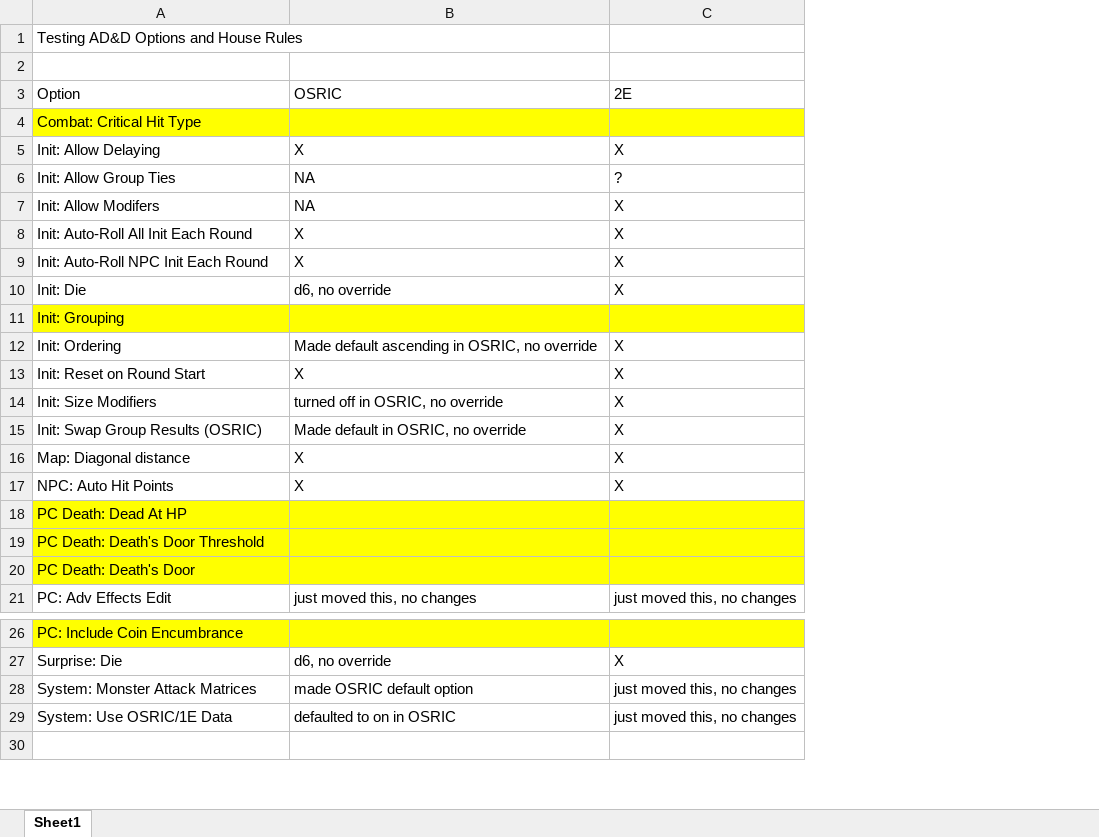
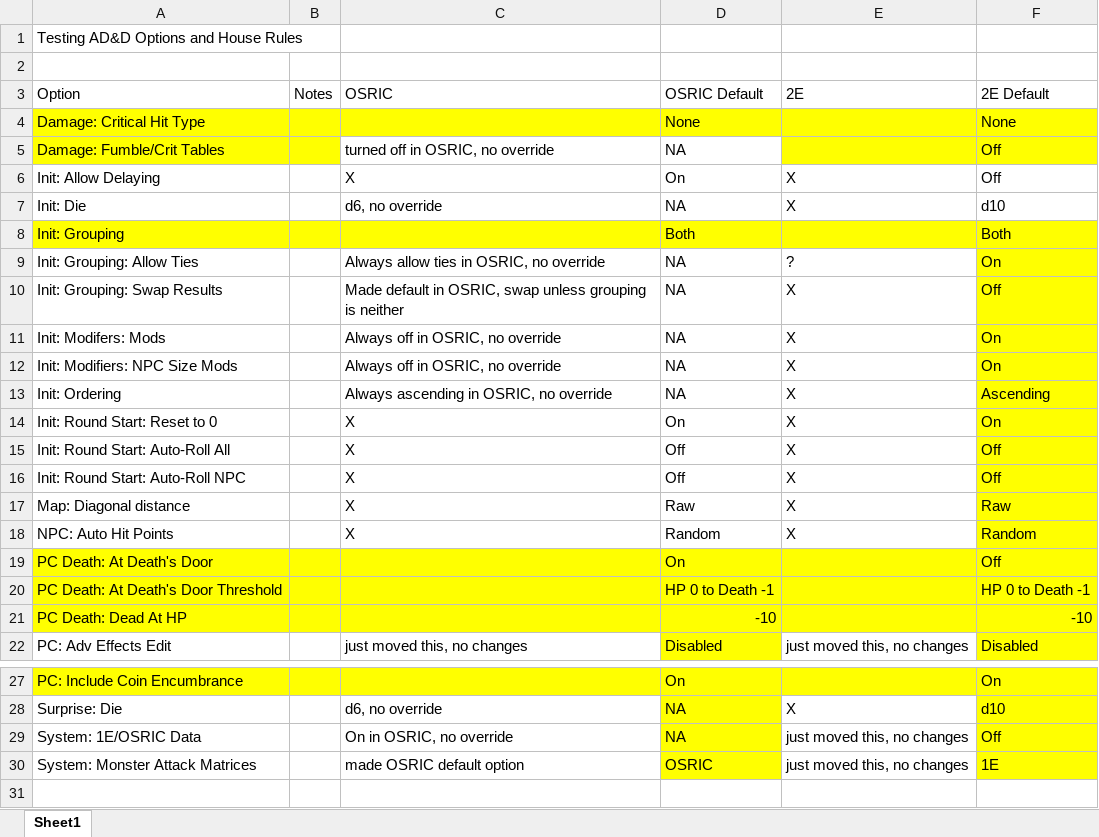
Before and after one commit to DoomswordDeathmaster/AD-D-Options-and-House-Rules, an Excel workbook: z-options.xlsx, sheet Sheet1, drawn as a sheet; only a part is shown, gaps mark what is left out; values as stored, in another font and other column widths than the file's, no borders; removed rows and columns are numbered as before the commit, all else as after; the diff covers the shown part only; the diff names each change by its address in the sheet, - before the commit and + after, or states it on an @@ line.

Commit message:
lots of refactoring to fix dm-generated initiative, a couple options changes, continue testing

```diff
--- a/z-options.xlsx (sheet Sheet1)
+++ b/z-options.xlsx (sheet Sheet1)
+column B (Notes), empty
+column D (OSRIC Default), row 4: None; rows 6-8: On | NA | Both; rows 13-14: NA | On; rows 17-18: Raw | Random; rows 21-22: -10 | Disabled; rows 27-28: On | NA; row 30: OSRIC
+column F (2E Default), row 4: None; rows 6-8: Off | d10 | Both; rows 13-14: Ascending | On; rows 17-18: Raw | Random; rows 21-22: -10 | Disabled; rows 27-28: On | d10; row 30: 1E
-A4 (Option): Combat: Critical Hit Type
+A4 (Option): Damage: Critical Hit Type
+row 5: Damage: Fumble/Crit Tables |  | turned off in OSRIC, no override | NA |  | Off
-row 6: Init: Allow Group Ties | NA | ?
-row 7: Init: Allow Modifers | NA | X
-row 8: Init: Auto-Roll All Init Each Round | X | X
-row 9: Init: Auto-Roll NPC Init Each Round | X | X
+row 9: Init: Grouping: Allow Ties |  | Always allow ties in OSRIC, no override | NA | ? | On
+row 10: Init: Grouping: Swap Results |  | Made default in OSRIC, swap unless grouping is neither | NA | X | Off
+row 11: Init: Modifers: Mods |  | Always off in OSRIC, no override | NA | X | On
+row 12: Init: Modifiers: NPC Size Mods |  | Always off in OSRIC, no override | NA | X | On
-C13 (OSRIC): Made default ascending in OSRIC, no override
+C13 (OSRIC): Always ascending in OSRIC, no override
-A14 (Option): Init: Reset on Round Start
+A14 (Option): Init: Round Start: Reset to 0
-row 14: Init: Size Modifiers | turned off in OSRIC, no override | X
-row 15: Init: Swap Group Results (OSRIC) | Made default in OSRIC, no override | X
+row 15: Init: Round Start: Auto-Roll All |  | X | Off | X | Off
+row 16: Init: Round Start: Auto-Roll NPC |  | X | Off | X | Off
+row 19: PC Death: At Death's Door |  |  | On |  | Off
+row 20: PC Death: At Death's Door Threshold |  |  | HP 0 to Death -1 |  | HP 0 to Death -1
-row 19: PC Death: Death's Door Threshold
-row 20: PC Death: Death's Door
+row 29: System: 1E/OSRIC Data |  | On in OSRIC, no override | NA | just moved this, no changes | Off
-row 29: System: Use OSRIC/1E Data | defaulted to on in OSRIC | just moved this, no changes
```
Also changed, not shown: 24 added rows elsewhere in this sheet, 7 other files.
